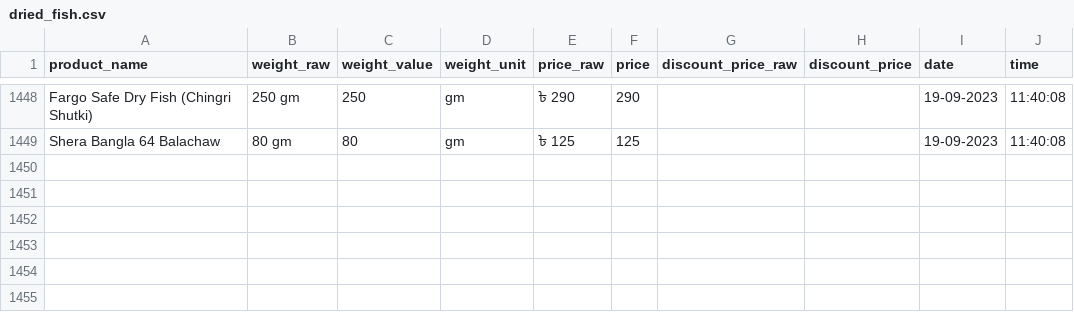
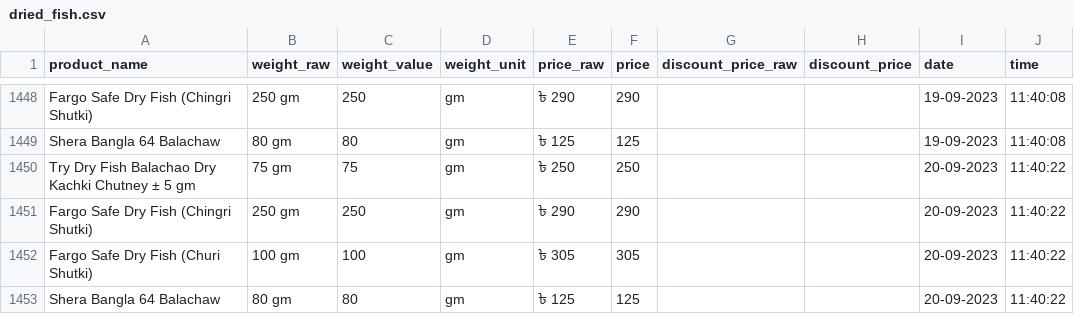
Before and after one commit to Shayokh144/Commodity_Price_Analysis_BD, a CSV file: data/price_data/dried_fish/dried_fish.csv, drawn as a sheet; only a part is shown, gaps mark what is left out; the diff names each change by its address in the sheet, - before the commit and + after, or states it on an @@ line.

```diff
--- a/data/price_data/dried_fish/dried_fish.csv
+++ b/data/price_data/dried_fish/dried_fish.csv
+row 1450: Try Dry Fish Balachao Dry Kachki Chutney ± 5 gm | 75 gm | 75 | gm | ৳ 250 | 250 |  |  | 20-09-2023 | 11:40:22
+row 1451: Fargo Safe Dry Fish (Chingri Shutki) | 250 gm | 250 | gm | ৳ 290 | 290 |  |  | 20-09-2023 | 11:40:22
+row 1452: Fargo Safe Dry Fish (Churi Shutki) | 100 gm | 100 | gm | ৳ 305 | 305 |  |  | 20-09-2023 | 11:40:22
+row 1453: Shera Bangla 64 Balachaw | 80 gm | 80 | gm | ৳ 125 | 125 |  |  | 20-09-2023 | 11:40:22
```
Also changed, not shown: data/price_data/baby_milk/baby_milk.csv, data/price_data/diapars_smallest_size/diapars_smallest_size.csv, 17 other files.
